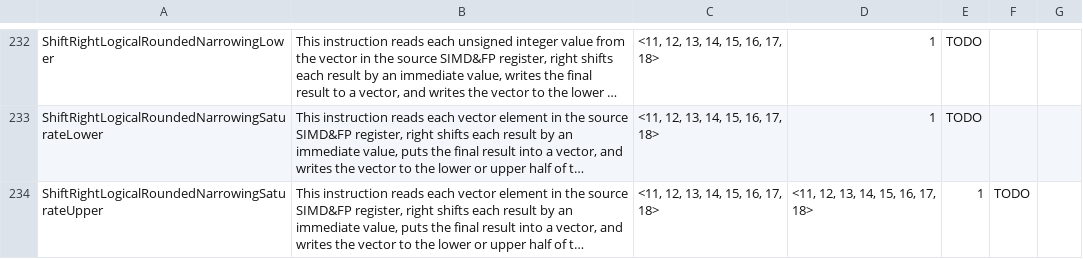
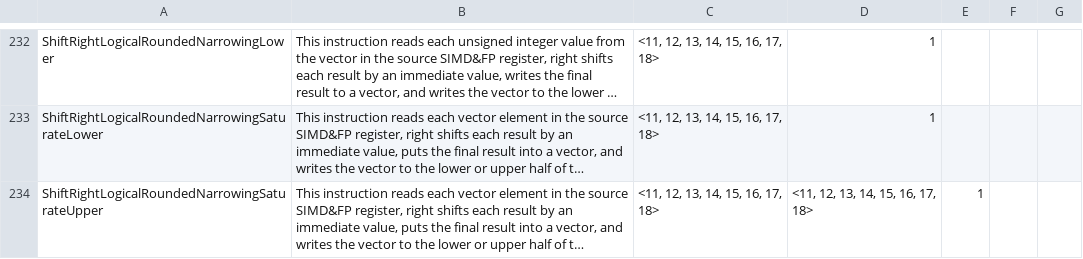
Before and after one commit to kunalspathak/AdvSimdBlogGen, a CSV file: AdvSimdGenerated/data.csv, drawn as a sheet; only a part is shown, gaps mark what is left out; long unchanged cells end in …; the diff covers the shown part only; the diff names each change by its address in the sheet, - before the commit and + after, or states it on an @@ line.

Commit message:
Removed TODO for some methods so the result is printed from execution - Removed some newlines inside description columns

```diff
--- a/AdvSimdGenerated/data.csv
+++ b/AdvSimdGenerated/data.csv
-E232:E233: TODO
+E232:E233: (empty)
-F234: TODO
+F234: (empty)
```
Also changed, not shown: 44 edited cells elsewhere in this file, 1 other file.
